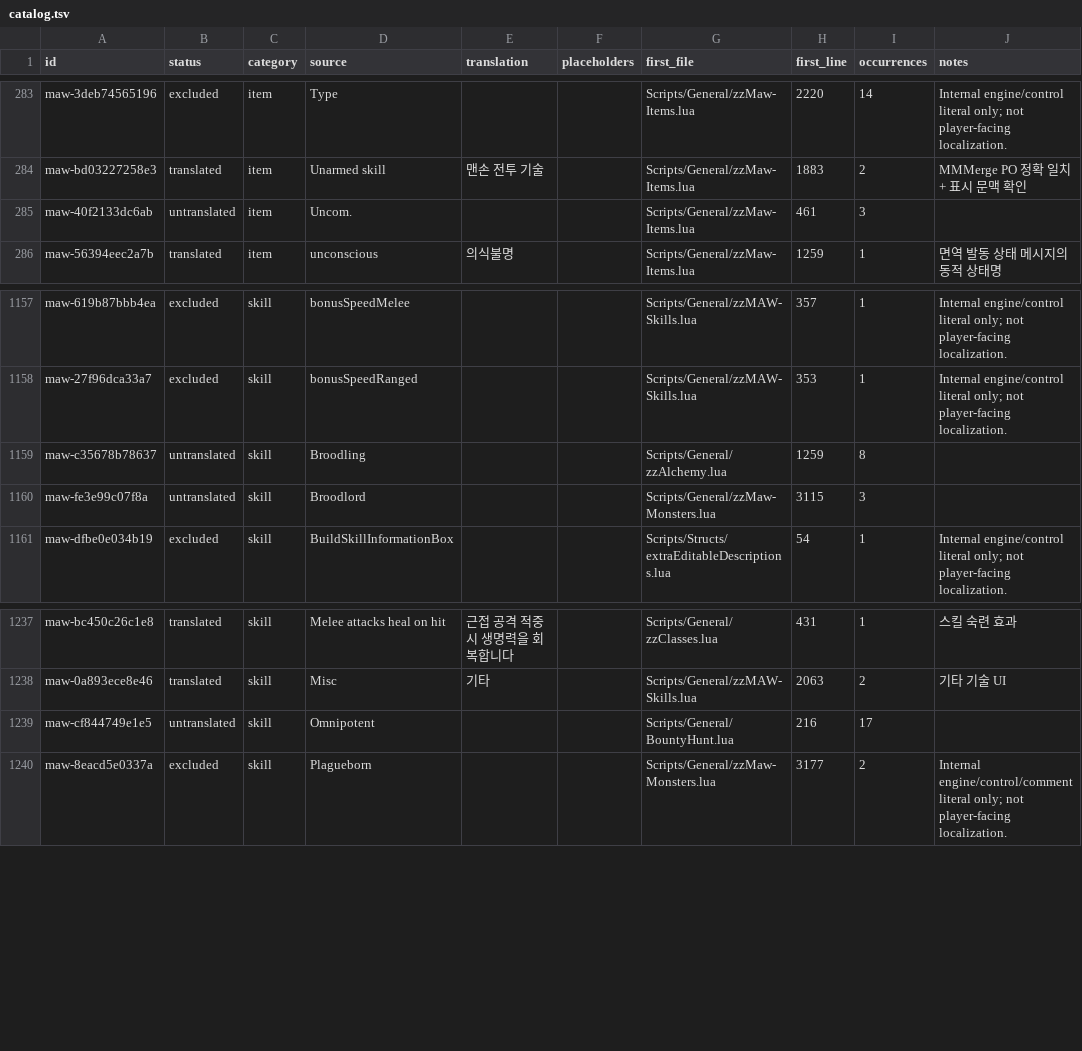
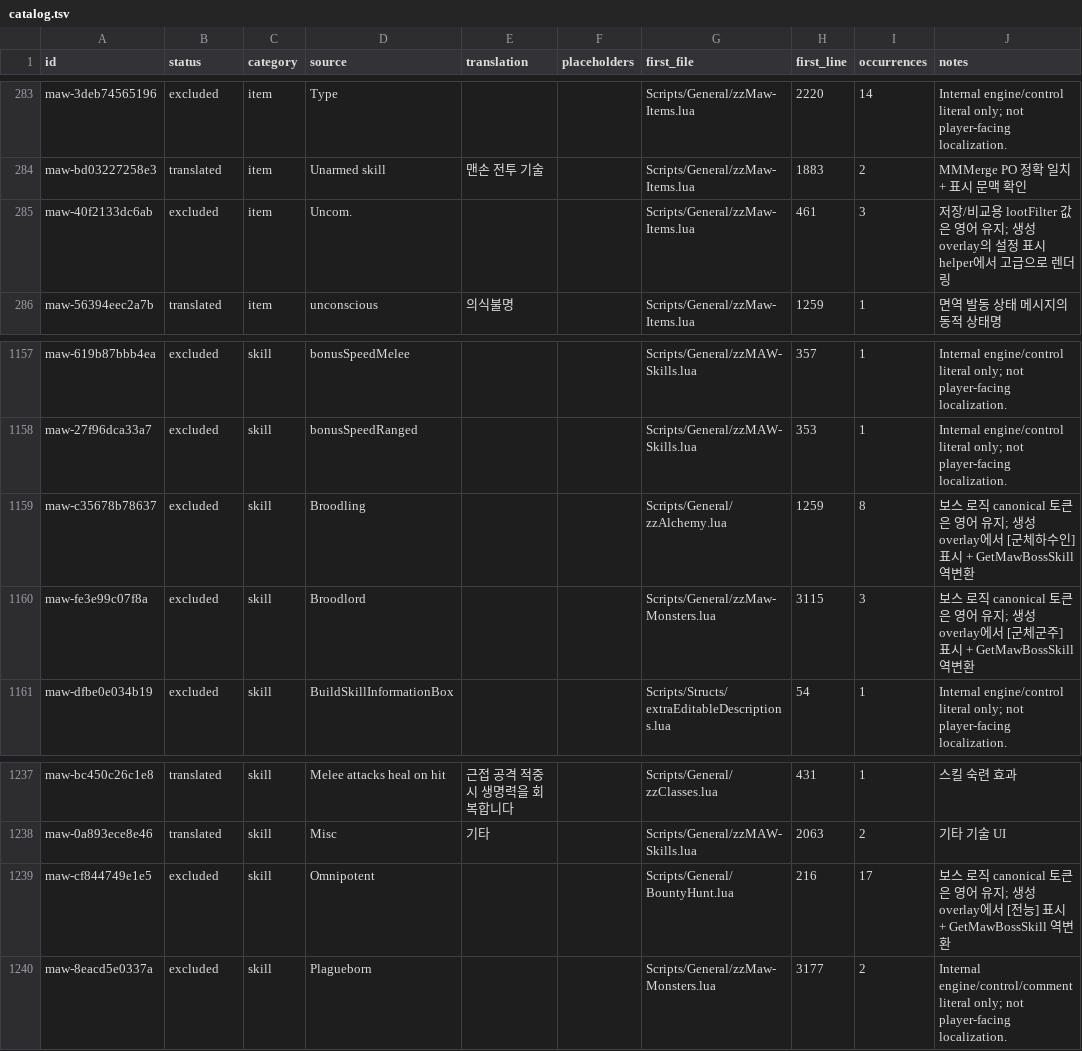
Before and after one commit to munument1/-KR-Maw-Mod-MMMerge, a TSV file: localization/catalog.tsv, drawn as a sheet; only a part is shown, gaps mark what is left out.

```diff
--- a/localization/catalog.tsv
+++ b/localization/catalog.tsv
@@ -440,3 +440,3 @@ maw-3deb74565196	excluded	item	Type			Scripts/General/zzMaw-Items.lua	2220	14	In
 maw-bd03227258e3	translated	item	Unarmed skill	맨손 전투 기술		Scripts/General/zzMaw-Items.lua	1883	2	MMMerge PO 정확 일치 + 표시 문맥 확인
-maw-40f2133dc6ab	untranslated	item	Uncom.			Scripts/General/zzMaw-Items.lua	461	3	
+maw-40f2133dc6ab	excluded	item	Uncom.			Scripts/General/zzMaw-Items.lua	461	3	저장/비교용 lootFilter 값은 영어 유지; 생성 overlay의 설정 표시 helper에서 고급으로 렌더링
 maw-56394eec2a7b	translated	item	unconscious	의식불명		Scripts/General/zzMaw-Items.lua	1259	1	면역 발동 상태 메시지의 동적 상태명
@@ -1733,4 +1733,4 @@ maw-619b87bbb4ea	excluded	skill	bonusSpeedMelee			Scripts/General/zzMAW-Skills.l
 maw-27f96dca33a7	excluded	skill	bonusSpeedRanged			Scripts/General/zzMAW-Skills.lua	353	1	Internal engine/control literal only; not player-facing localization.
-maw-c35678b78637	untranslated	skill	Broodling			Scripts/General/zzAlchemy.lua	1259	8	
-maw-fe3e99c07f8a	untranslated	skill	Broodlord			Scripts/General/zzMaw-Monsters.lua	3115	3	
+maw-c35678b78637	excluded	skill	Broodling			Scripts/General/zzAlchemy.lua	1259	8	보스 로직 canonical 토큰은 영어 유지; 생성 overlay에서 [군체하수인] 표시 + GetMawBossSkill 역변환
+maw-fe3e99c07f8a	excluded	skill	Broodlord			Scripts/General/zzMaw-Monsters.lua	3115	3	보스 로직 canonical 토큰은 영어 유지; 생성 overlay에서 [군체군주] 표시 + GetMawBossSkill 역변환
 maw-dfbe0e034b19	excluded	skill	BuildSkillInformationBox			Scripts/Structs/extraEditableDescriptions.lua	54	1	Internal engine/control literal only; not player-facing localization.
@@ -1911,3 +1911,3 @@ maw-bc450c26c1e8	translated	skill	Melee attacks heal on hit	근접 공격 적중
 maw-0a893ece8e46	translated	skill	Misc	기타		Scripts/General/zzMAW-Skills.lua	2063	2	기타 기술 UI
-maw-cf844749e1e5	untranslated	skill	Omnipotent			Scripts/General/BountyHunt.lua	216	17	
+maw-cf844749e1e5	excluded	skill	Omnipotent			Scripts/General/BountyHunt.lua	216	17	보스 로직 canonical 토큰은 영어 유지; 생성 overlay에서 [전능] 표시 + GetMawBossSkill 역변환
 maw-8eacd5e0337a	excluded	skill	Plagueborn			Scripts/General/zzMaw-Monsters.lua	3177	2	Internal engine/control/comment literal only; not player-facing localization.
```
Also changed, not shown: 3 other files.
